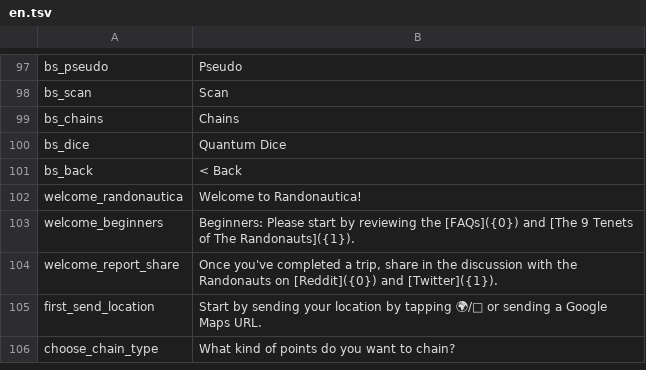
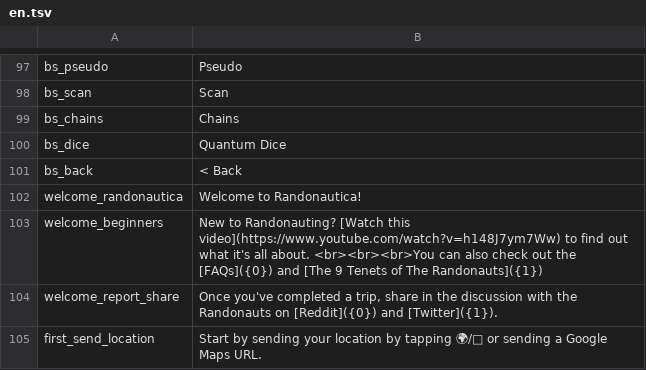
Before and after one commit to Wandering-Consciousness/VFatumbot, a TSV file: i18n/en.tsv, drawn as a sheet; only a part is shown, gaps mark what is left out; the shorter side is filled out with more unchanged rows.

Commit message:
Add German + new intro video

```diff
--- a/i18n/en.tsv
+++ b/i18n/en.tsv
@@ -102,3 +102,3 @@ bs_back	< Back
 welcome_randonautica	Welcome to Randonautica!
-welcome_beginners	Beginners: Please start by reviewing the [FAQs]({0}) and [The 9 Tenets of The Randonauts]({1}).
+welcome_beginners	New to Randonauting? [Watch this video](https://www.youtube.com/watch?v=h148J7ym7Ww) to find out what it's all about.  <br><br><br>You can also check out the [FAQs]({0}) and [The 9 Tenets of The Randonauts]({1})	
 welcome_report_share	Once you've completed a trip, share in the discussion with the Randonauts on [Reddit]({0}) and [Twitter]({1}).
```
Also changed, not shown: 5 other files.
